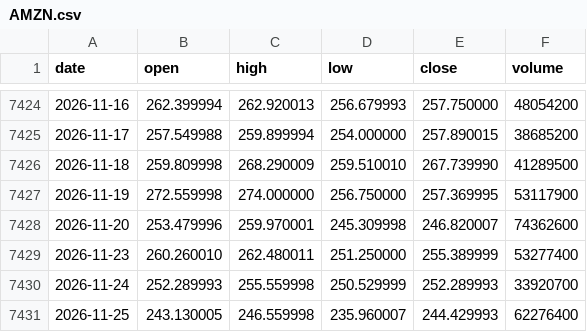
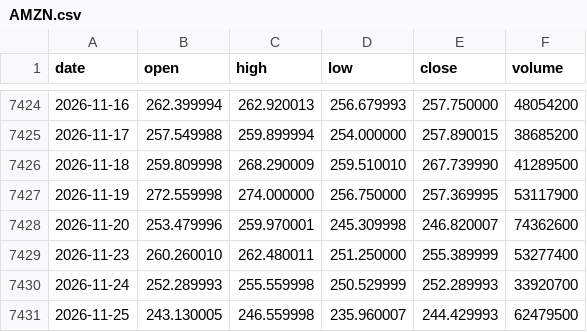
Before and after one commit to mnigc/MacroPilot, a CSV file: data/prices/AMZN.csv, drawn as a sheet; only a part is shown, gaps mark what is left out.

```diff
--- a/data/prices/AMZN.csv
+++ b/data/prices/AMZN.csv
@@ -7430,2 +7430,2 @@ date,open,high,low,close,volume
 2026-11-24,252.289993,255.559998,250.529999,252.289993,33920700
-2026-11-25,243.130005,246.559998,235.960007,244.429993,62276400
+2026-11-25,243.130005,246.559998,235.960007,244.429993,62479500
```
Also changed, not shown: data/news/sentiment.csv, data/prices/AAPL.csv, 6 other files.
